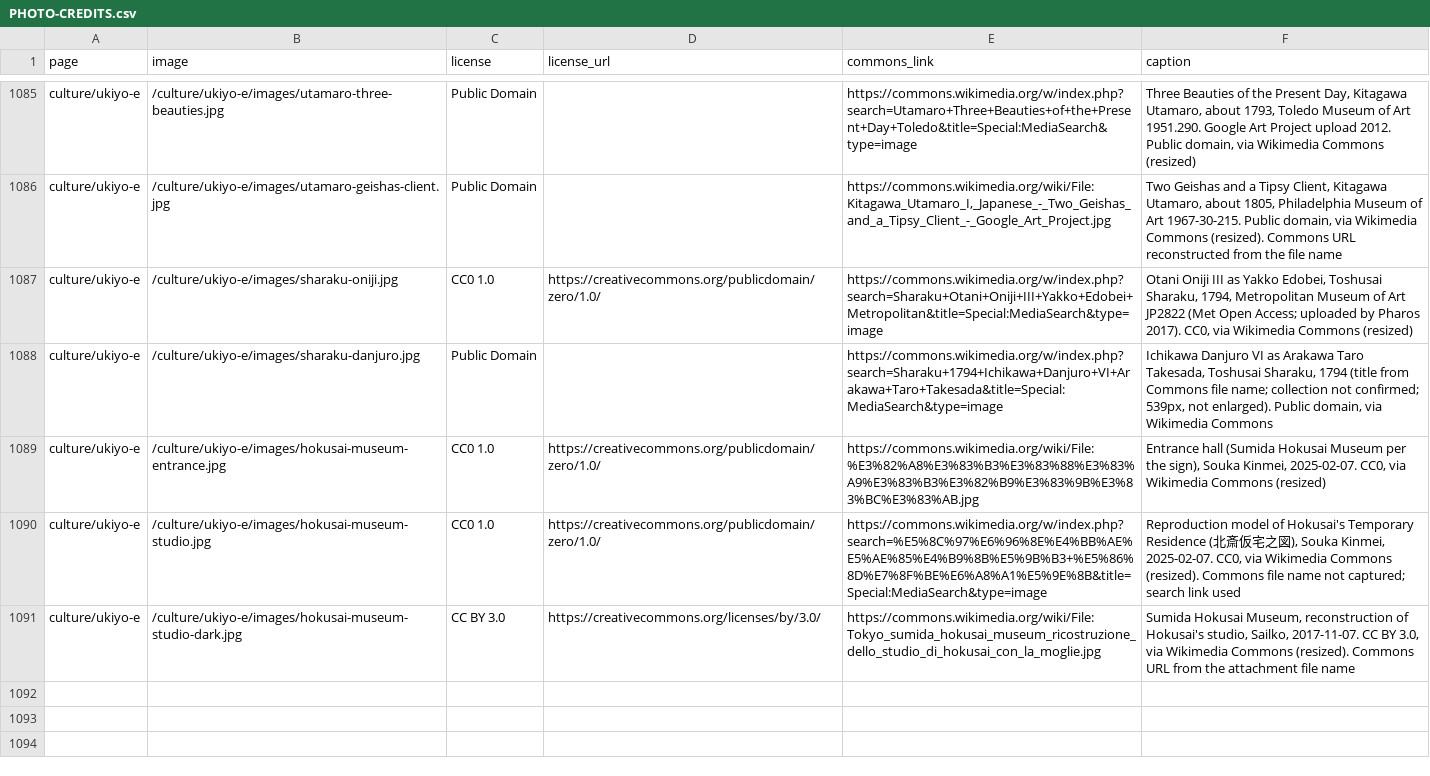
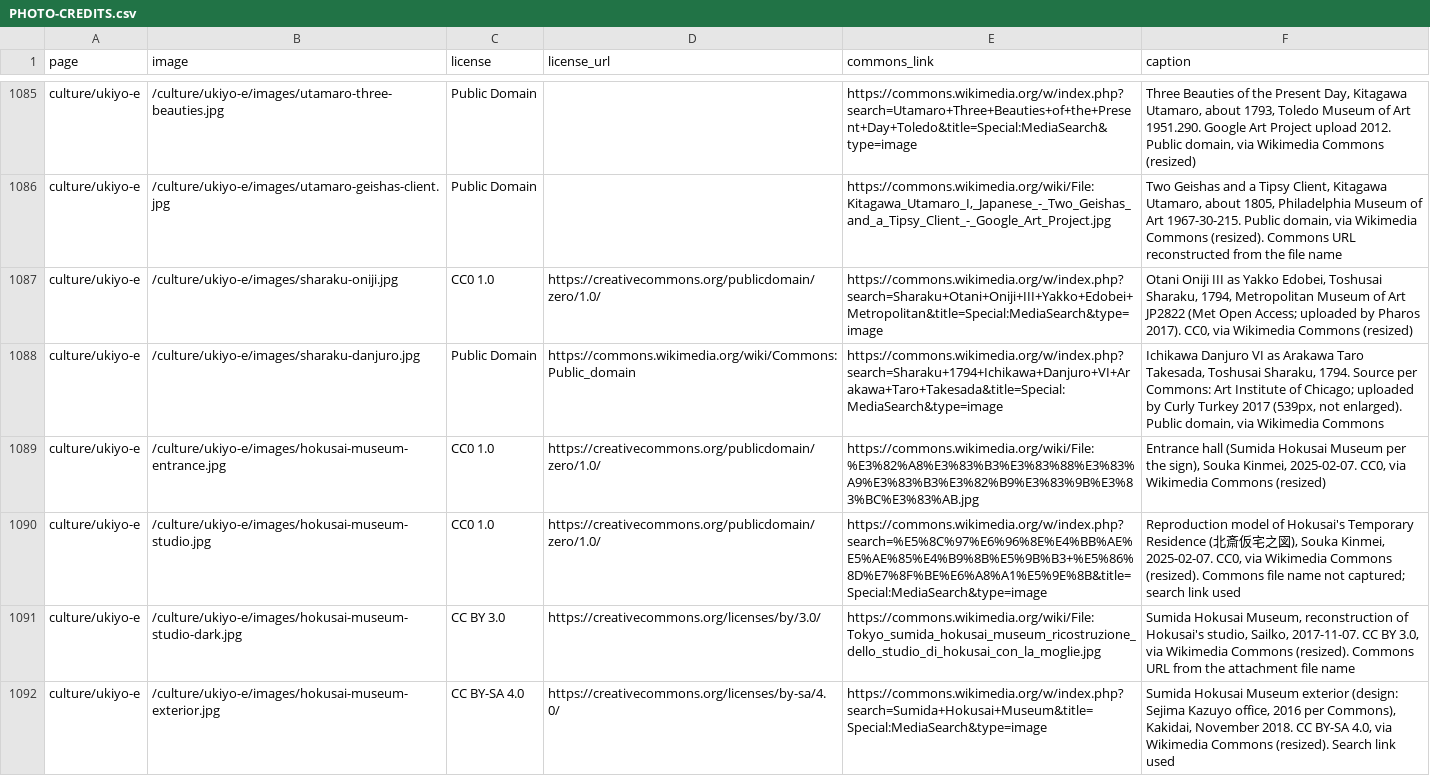
Before and after one commit to Tida106/sacred-japan, a CSV file: PHOTO-CREDITS.csv, drawn as a sheet; only a part is shown, gaps mark what is left out.

```diff
--- a/PHOTO-CREDITS.csv
+++ b/PHOTO-CREDITS.csv
@@ -1087,3 +1087,3 @@ culture/ukiyo-e,/culture/ukiyo-e/images/utamaro-geishas-client.jpg,Public Domain
 culture/ukiyo-e,/culture/ukiyo-e/images/sharaku-oniji.jpg,CC0 1.0,https://creativecommons.org/publicdomain/zero/1.0/,https://commons.wikimedia.org/w/index.php?search=Sharaku+Otani+Oniji+III+Yakko+Edobei+Metropolitan&title=Special:MediaSearch&type=image,"Otani Oniji III as Yakko Edobei, Toshusai Sharaku, 1794, Metropolitan Museum of Art JP2822 (Met Open Access; uploaded by Pharos 2017). CC0, via Wikimedia Commons (resized)"
-culture/ukiyo-e,/culture/ukiyo-e/images/sharaku-danjuro.jpg,Public Domain,,https://commons.wikimedia.org/w/index.php?search=Sharaku+1794+Ichikawa+Danjuro+VI+Arakawa+Taro+Takesada&title=Special:MediaSearch&type=image,"Ichikawa Danjuro VI as Arakawa Taro Takesada, Toshusai Sharaku, 1794 (title from Commons file name; collection not confirmed; 539px, not enlarged). Public domain, via Wikimedia Commons"
+culture/ukiyo-e,/culture/ukiyo-e/images/sharaku-danjuro.jpg,Public Domain,https://commons.wikimedia.org/wiki/Commons:Public_domain,https://commons.wikimedia.org/w/index.php?search=Sharaku+1794+Ichikawa+Danjuro+VI+Arakawa+Taro+Takesada&title=Special:MediaSearch&type=image,"Ichikawa Danjuro VI as Arakawa Taro Takesada, Toshusai Sharaku, 1794. Source per Commons: Art Institute of Chicago; uploaded by Curly Turkey 2017 (539px, not enlarged). Public domain, via Wikimedia Commons"
 culture/ukiyo-e,/culture/ukiyo-e/images/hokusai-museum-entrance.jpg,CC0 1.0,https://creativecommons.org/publicdomain/zero/1.0/,https://commons.wikimedia.org/wiki/File:%E3%82%A8%E3%83%B3%E3%83%88%E3%83%A9%E3%83%B3%E3%82%B9%E3%83%9B%E3%83%BC%E3%83%AB.jpg,"Entrance hall (Sumida Hokusai Museum per the sign), Souka Kinmei, 2025-02-07. CC0, via Wikimedia Commons (resized)"
@@ -1091 +1091,2 @@ culture/ukiyo-e,/culture/ukiyo-e/images/hokusai-museum-studio.jpg,CC0 1.0,https:
 culture/ukiyo-e,/culture/ukiyo-e/images/hokusai-museum-studio-dark.jpg,CC BY 3.0,https://creativecommons.org/licenses/by/3.0/,https://commons.wikimedia.org/wiki/File:Tokyo_sumida_hokusai_museum_ricostruzione_dello_studio_di_hokusai_con_la_moglie.jpg,"Sumida Hokusai Museum, reconstruction of Hokusai's studio, Sailko, 2017-11-07. CC BY 3.0, via Wikimedia Commons (resized). Commons URL from the attachment file name"
+culture/ukiyo-e,/culture/ukiyo-e/images/hokusai-museum-exterior.jpg,CC BY-SA 4.0,https://creativecommons.org/licenses/by-sa/4.0/,https://commons.wikimedia.org/w/index.php?search=Sumida+Hokusai+Museum&title=Special:MediaSearch&type=image,"Sumida Hokusai Museum exterior (design: Sejima Kazuyo office, 2016 per Commons), Kakidai, November 2018. CC BY-SA 4.0, via Wikimedia Commons (resized). Search link used"
```
Also changed, not shown: 5 other files.
